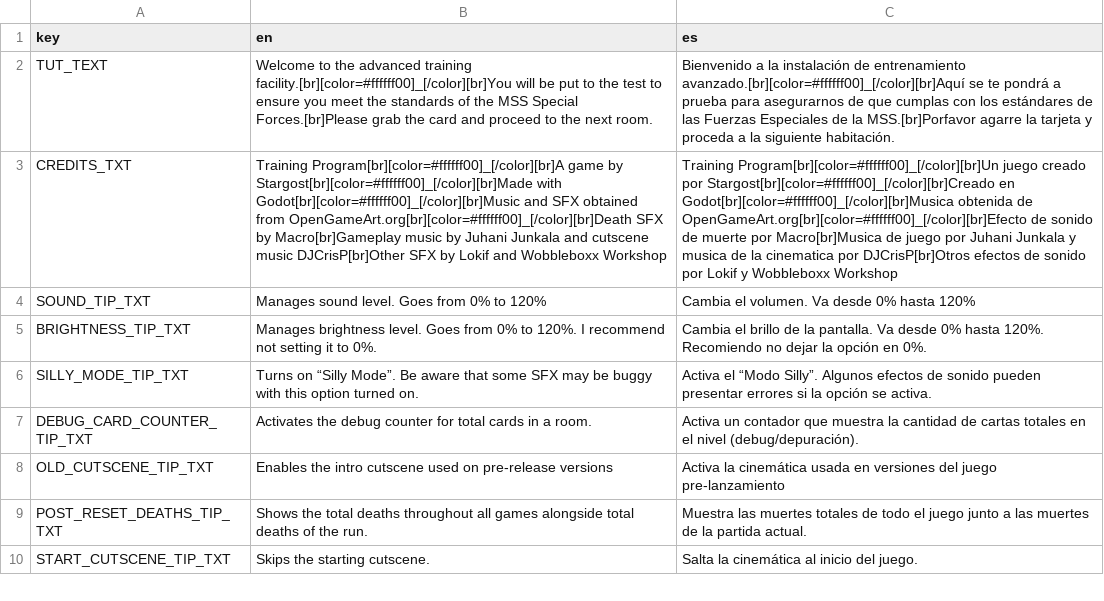
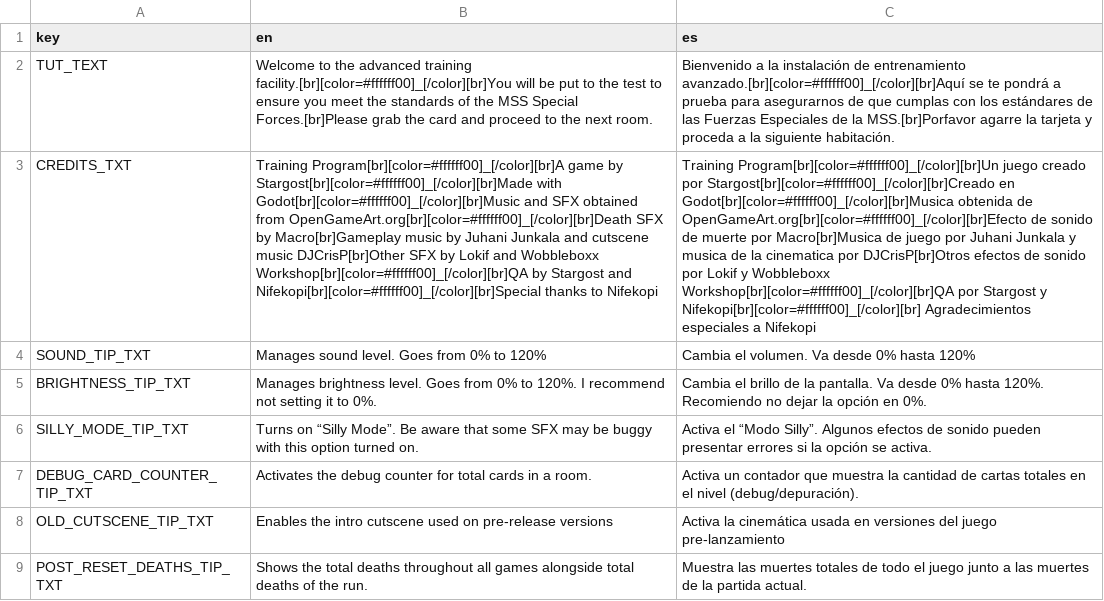
Before and after one commit to Stargost/training-facility, a CSV file: training-facility-(main)/misc/Localization.csv, drawn as a sheet; only a part is shown; the shorter side is filled out with more unchanged rows; the diff names each change by its address in the sheet, - before the commit and + after, or states it on an @@ line.

```diff
--- a/training-facility-(main)/misc/Localization.csv
+++ b/training-facility-(main)/misc/Localization.csv
-B3 (en): …and Wobbleboxx Workshop
+B3 (en): …and Wobbleboxx Workshop[br][color=#ffffff00]_[/color][br]QA by Stargost and Nifekopi[br][color=#ffffff00]_[/color][br]Special thanks to Nifekopi
-C3 (es): …y Wobbleboxx Workshop
+C3 (es): …y Wobbleboxx Workshop[br][color=#ffffff00]_[/color][br]QA por Stargost y Nifekopi[br][color=#ffffff00]_[/color][br] Agradecimientos especiales a Nifekopi
```
Also changed, not shown: 8 other files.
